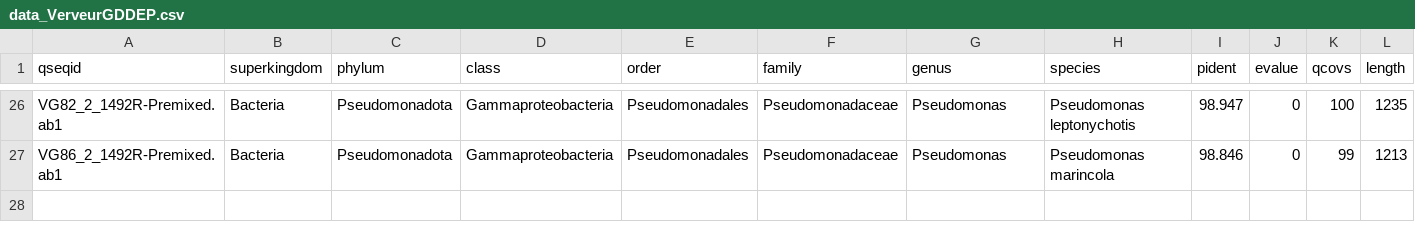
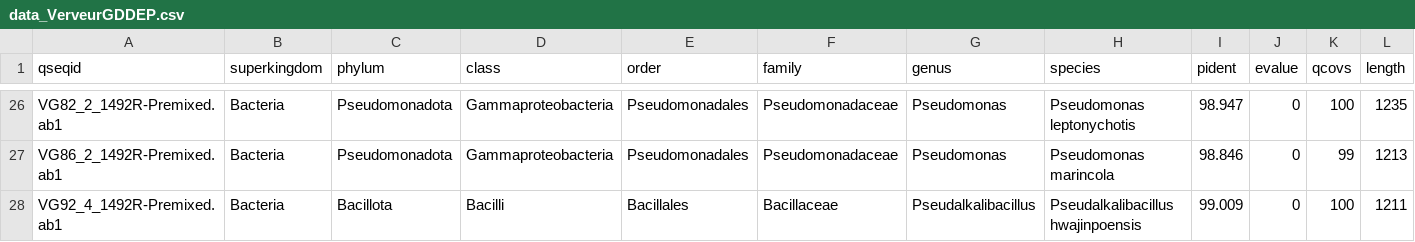
Before and after one commit to AlexandreMrozinski/Maresistome-rBLAST, a CSV file: Résultats/data_VerveurGDDEP.csv, drawn as a sheet; only a part is shown, gaps mark what is left out; rows hold the shown columns only; the diff names each change by its address in the sheet, - before the commit and + after, or states it on an @@ line.

```diff
--- a/Résultats/data_VerveurGDDEP.csv
+++ b/Résultats/data_VerveurGDDEP.csv
+row 28: VG92_4_1492R-Premixed.ab1 | Bacteria | Bacillota | Bacilli | Bacillales | Bacillaceae | Pseudalkalibacillus | Pseudalkalibacillus hwajinpoensis | 99.009 | 0 | 100 | 1211
```
Also changed, not shown: Résultats/data_MorlaixEau.csv, Résultats/data_MorlaixGDDEP.csv, 20 other files.
